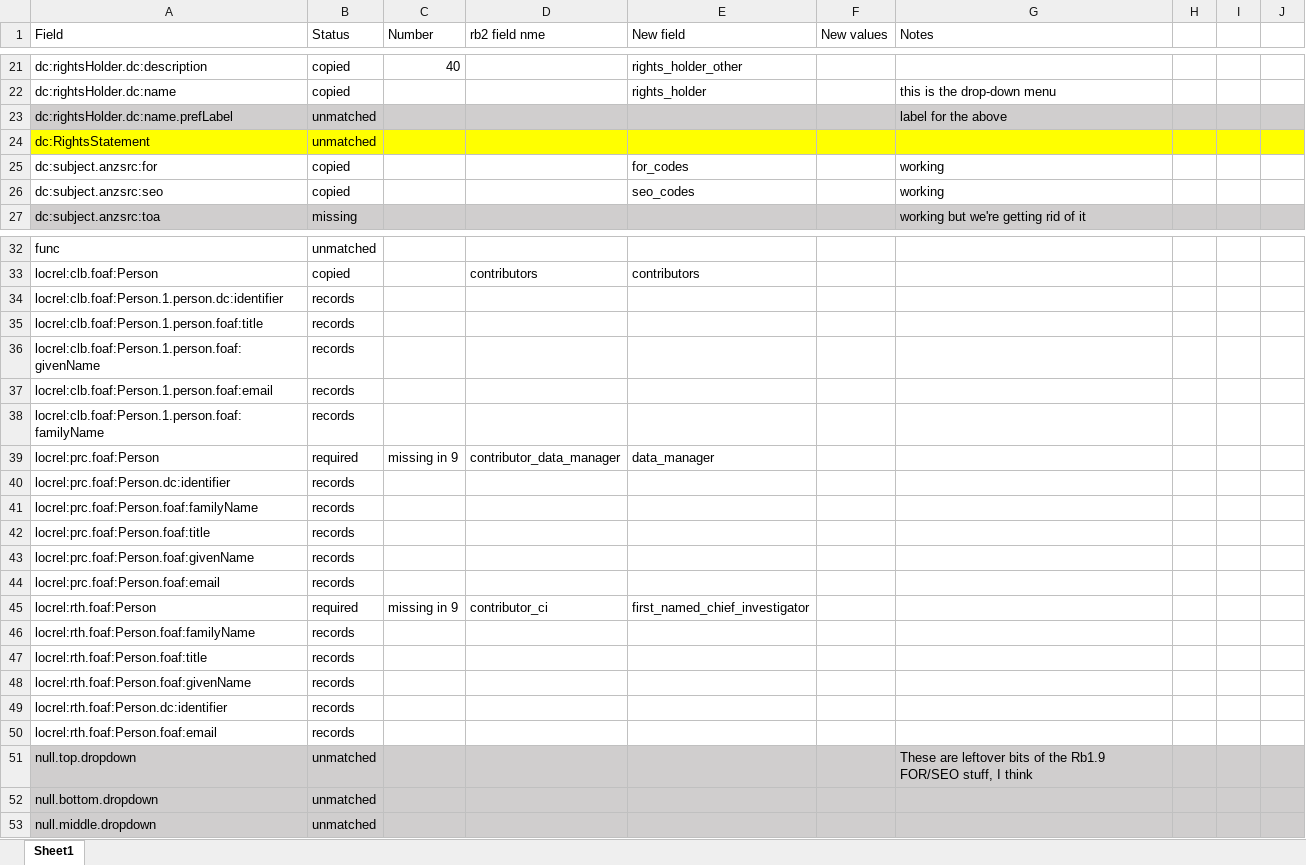
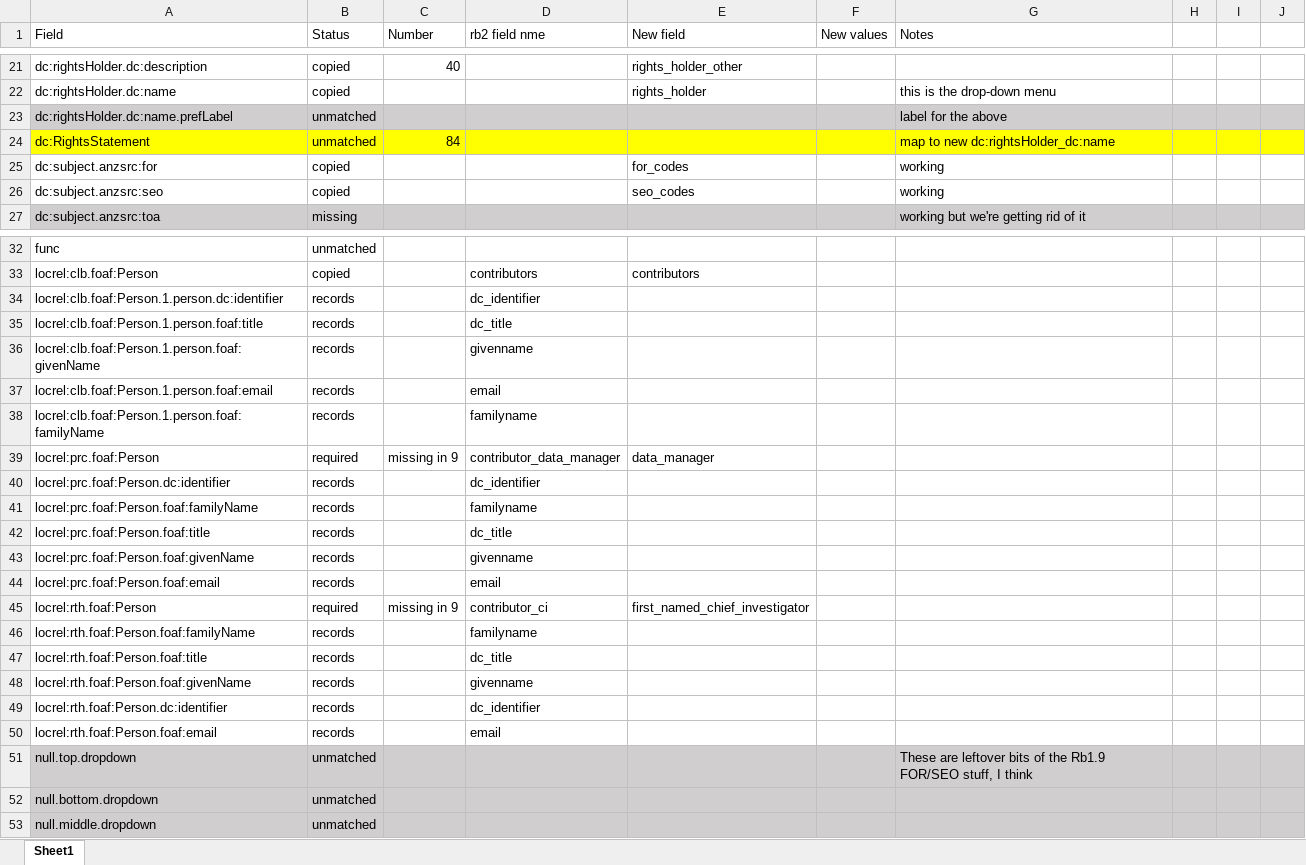
Before and after one commit to qcif/rb2-migrate, an Excel workbook: doc/crosswalk_rdmp.xlsx, sheet Sheet1, drawn as a sheet; only a part is shown, gaps mark what is left out; values as stored, in another font and other column widths than the file's, no borders; the diff covers the shown part only; the diff names each change by its address in the sheet, - before the commit and + after, or states it on an @@ line.

```diff
--- a/doc/crosswalk_rdmp.xlsx (sheet Sheet1)
+++ b/doc/crosswalk_rdmp.xlsx (sheet Sheet1)
-C24 (Number): (empty)
+C24 (Number): 84
-G24 (Notes): (empty)
+G24 (Notes): map to new dc:rightsHolder_dc:name
-D34 (rb2 field nme): (empty)
+D34 (rb2 field nme): dc_identifier
-D35 (rb2 field nme): (empty)
+D35 (rb2 field nme): dc_title
-D36 (rb2 field nme): (empty)
+D36 (rb2 field nme): givenname
-D37 (rb2 field nme): (empty)
+D37 (rb2 field nme): email
-D38 (rb2 field nme): (empty)
+D38 (rb2 field nme): familyname
-D40 (rb2 field nme): (empty)
+D40 (rb2 field nme): dc_identifier
-D41 (rb2 field nme): (empty)
+D41 (rb2 field nme): familyname
-D42 (rb2 field nme): (empty)
+D42 (rb2 field nme): dc_title
-D43 (rb2 field nme): (empty)
+D43 (rb2 field nme): givenname
-D44 (rb2 field nme): (empty)
+D44 (rb2 field nme): email
-D46 (rb2 field nme): (empty)
+D46 (rb2 field nme): familyname
-D47 (rb2 field nme): (empty)
+D47 (rb2 field nme): dc_title
-D48 (rb2 field nme): (empty)
+D48 (rb2 field nme): givenname
-D49 (rb2 field nme): (empty)
+D49 (rb2 field nme): dc_identifier
-D50 (rb2 field nme): (empty)
+D50 (rb2 field nme): email
```
Also changed, not shown: 7 edited cells elsewhere in this sheet, doc/rdmp_errata_20180628.xlsx.
